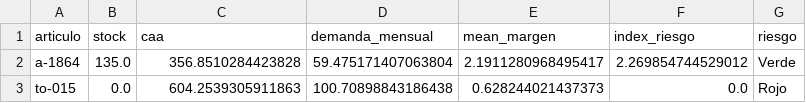
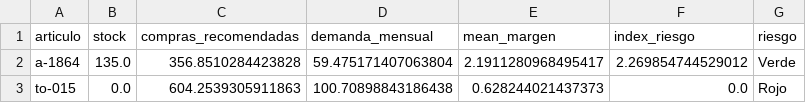
Before and after one commit to carlosgl87/app_catusita, a CSV file: df_carlos_2_vf.csv, drawn as a sheet; only a part is shown.

```diff
--- a/df_carlos_2_vf.csv
+++ b/df_carlos_2_vf.csv
@@ -1,2 +1,2 @@
-articulo,stock,caa,demanda_mensual,mean_margen,index_riesgo,riesgo
+articulo,stock,compras_recomendadas,demanda_mensual,mean_margen,index_riesgo,riesgo
 a-1864,135.0,356.8510284423828,59.475171407063804,2.1911280968495417,2.269854744529012,Verde
```
Also changed, not shown: 1 other file.
